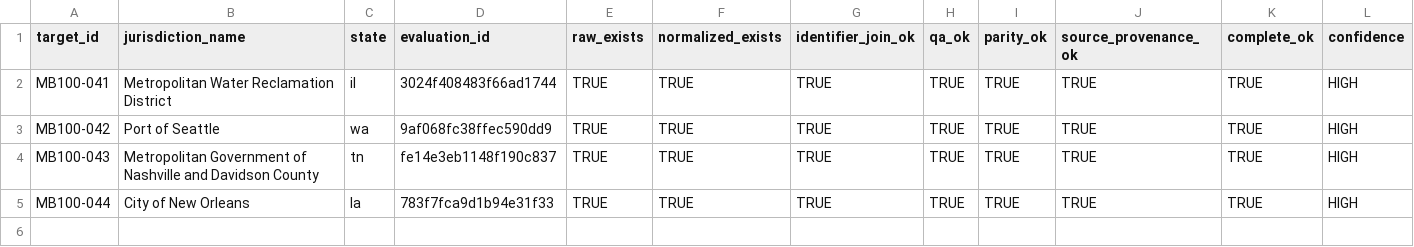
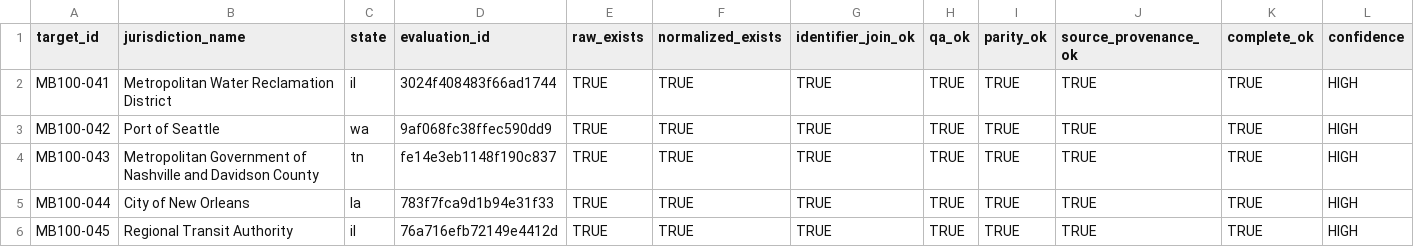
Before and after one commit to MightyLoud/Civic-Cartography, a CSV file: evidence/measured-batch-100/completion-register.csv, drawn as a sheet; only a part is shown; rows hold the shown columns only; the diff names each change by its address in the sheet, - before the commit and + after, or states it on an @@ line.

Commit message:
Record MB100-045 transit authority completion evidence

```diff
--- a/evidence/measured-batch-100/completion-register.csv
+++ b/evidence/measured-batch-100/completion-register.csv
+row 6: MB100-045 | Regional Transit Authority | il | 76a716efb72149e4412d | TRUE | TRUE | TRUE | TRUE | TRUE | TRUE | TRUE | HIGH
```
